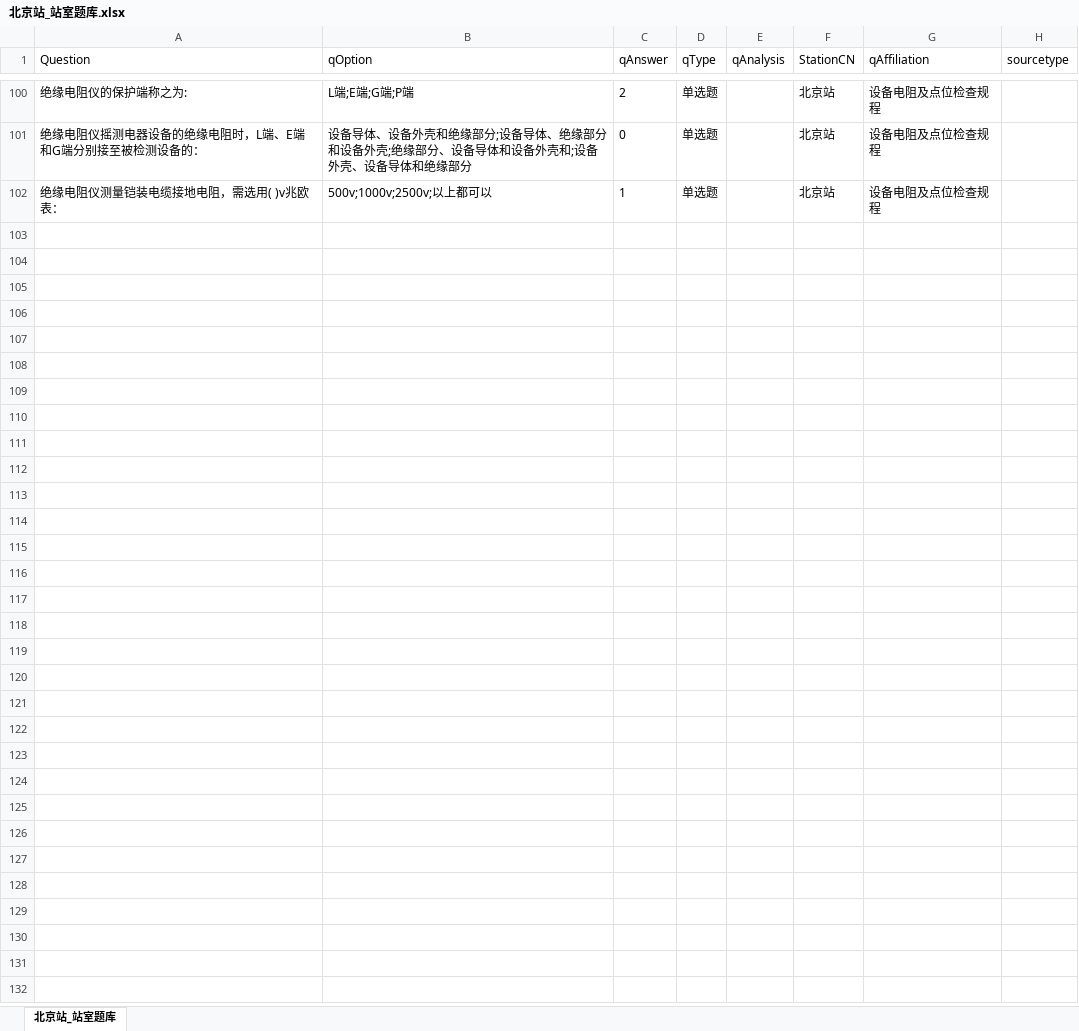
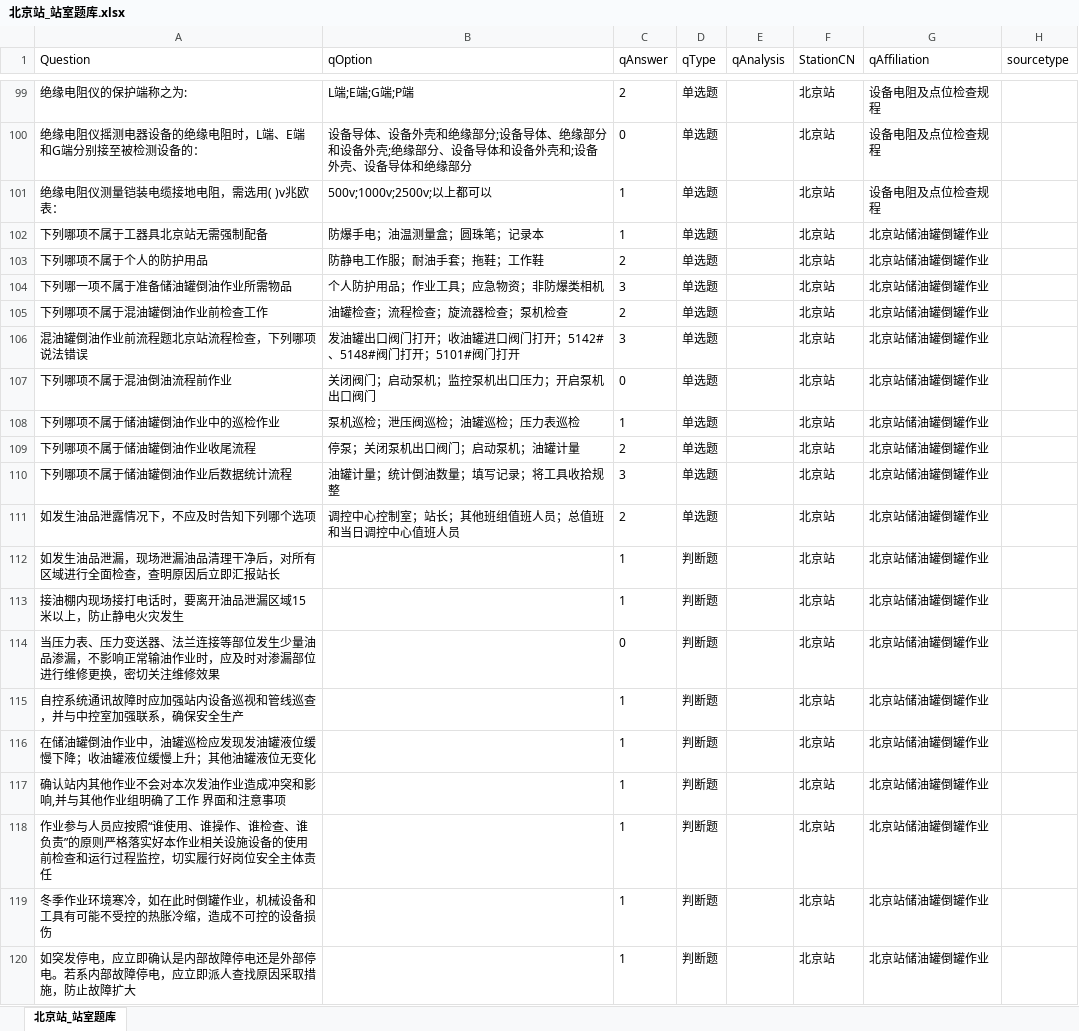
Before and after one commit to simonpek88/ETest-SQLite, an Excel workbook: InputQues/北京站_站室题库.xlsx, sheet 北京站_站室题库, drawn as a sheet; only a part is shown, gaps mark what is left out; values as stored, in another font and other column widths than the file's, no borders; the diff covers the shown part only; the diff names each change by its address in the sheet, - before the commit and + after, or states it on an @@ line.

```diff
--- a/InputQues/北京站_站室题库.xlsx (sheet 北京站_站室题库)
+++ b/InputQues/北京站_站室题库.xlsx (sheet 北京站_站室题库)
+row 102: 下列哪项不属于工器具北京站无需强制配备 | 防爆手电；油温测量盒；圆珠笔；记录本 | 1 | 单选题 |  | 北京站 | 北京站储油罐倒罐作业
+row 103: 下列哪项不属于个人的防护用品 | 防静电工作服；耐油手套；拖鞋；工作鞋 | 2 | 单选题 |  | 北京站 | 北京站储油罐倒罐作业
+row 104: 下列哪一项不属于准备储油罐倒油作业所需物品 | 个人防护用品；作业工具；应急物资；非防爆类相机 | 3 | 单选题 |  | 北京站 | 北京站储油罐倒罐作业
+row 105: 下列哪项不属于混油罐倒油作业前检查工作 | 油罐检查；流程检查；旋流器检查；泵机检查 | 2 | 单选题 |  | 北京站 | 北京站储油罐倒罐作业
+row 106: 混油罐倒油作业前流程题北京站流程检查，下列哪项说法错误 | 发油罐出口阀门打开；收油罐进口阀门打开；5142#、5148#阀门打开；5101#阀门打开 | 3 | 单选题 |  | 北京站 | 北京站储油罐倒罐作业
+row 107: 下列哪项不属于混油倒油流程前作业 | 关闭阀门；启动泵机；监控泵机出口压力；开启泵机出口阀门 | 0 | 单选题 |  | 北京站 | 北京站储油罐倒罐作业
+row 108: 下列哪项不属于储油罐倒油作业中的巡检作业 | 泵机巡检；泄压阀巡检；油罐巡检；压力表巡检 | 1 | 单选题 |  | 北京站 | 北京站储油罐倒罐作业
+row 109: 下列哪项不属于储油罐倒油作业收尾流程 | 停泵；关闭泵机出口阀门；启动泵机；油罐计量 | 2 | 单选题 |  | 北京站 | 北京站储油罐倒罐作业
+row 110: 下列哪项不属于储油罐倒油作业后数据统计流程 | 油罐计量；统计倒油数量；填写记录；将工具收拾规整 | 3 | 单选题 |  | 北京站 | 北京站储油罐倒罐作业
+row 111: 如发生油品泄露情况下，不应及时告知下列哪个选项 | 调控中心控制室；站长；其他班组值班人员；总值班和当日调控中心值班人员 | 2 | 单选题 |  | 北京站 | 北京站储油罐倒罐作业
+row 112: 如发生油品泄漏，现场泄漏油品清理干净后，对所有区域进行全面检查，查明原因后立即汇报站长 |  | 1 | 判断题 |  | 北京站 | 北京站储油罐倒罐作业
+row 113: 接油棚内现场接打电话时，要离开油品泄漏区域15米以上，防止静电火灾发生 |  | 1 | 判断题 |  | 北京站 | 北京站储油罐倒罐作业
+row 114: 当压力表、压力变送器、法兰连接等部位发生少量油品渗漏，不影响正常输油作业时，应及时对渗漏部位进行维修更换，密切关注维修效果 |  | 0 | 判断题 |  | 北京站 | 北京站储油罐倒罐作业
+row 115: 自控系统通讯故障时应加强站内设备巡视和管线巡查，并与中控室加强联系，确保安全生产 |  | 1 | 判断题 |  | 北京站 | 北京站储油罐倒罐作业
+row 116: 在储油罐倒油作业中，油罐巡检应发现发油罐液位缓慢下降；收油罐液位缓慢上升；其他油罐液位无变化 |  | 1 | 判断题 |  | 北京站 | 北京站储油罐倒罐作业
+row 117: 确认站内其他作业不会对本次发油作业造成冲突和影响,并与其他作业组明确了工作 界面和注意事项 |  | 1 | 判断题 |  | 北京站 | 北京站储油罐倒罐作业
+row 118: 作业参与人员应按照“谁使用、谁操作、谁检查、谁负责”的原则严格落实好本作业相关设施设备的使用前检查和运行过程监控，切实履行好岗位安全主体责任 |  | 1 | 判断题 |  | 北京站 | 北京站储油罐倒罐作业
+row 119: 冬季作业环境寒冷，如在此时倒罐作业，机械设备和工具有可能不受控的热胀冷缩，造成不可控的设备损伤 |  | 1 | 判断题 |  | 北京站 | 北京站储油罐倒罐作业
+row 120: 如突发停电，应立即确认是内部故障停电还是外部停电。若系内部故障停电，应立即派人查找原因采取措施，防止故障扩大 |  | 1 | 判断题 |  | 北京站 | 北京站储油罐倒罐作业
```
Also changed, not shown: 61 added rows and 1 removed row elsewhere in this sheet, 2 other files.
